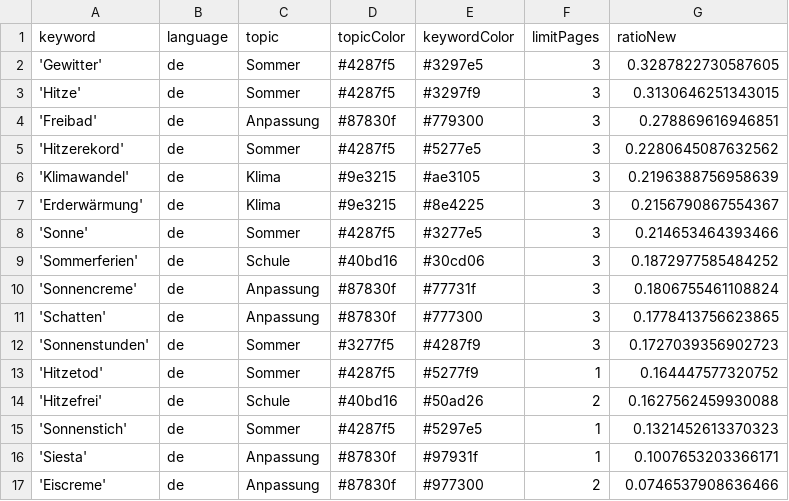
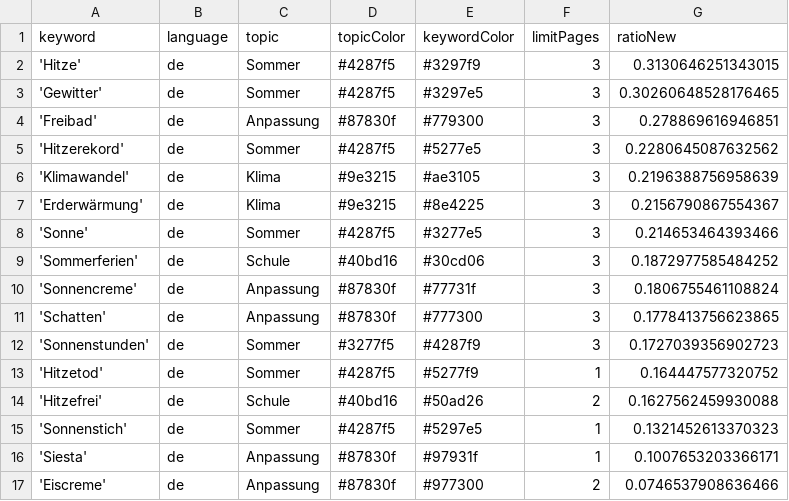
Before and after one commit to PhGeo-Word-Harvest/IceCreamIsComing, a CSV file: keywords.csv, drawn as a sheet; removed rows and columns are numbered as before the commit, all else as after; the diff names each change by its address in the sheet, - before the commit and + after, or states it on an @@ line.

```diff
--- a/keywords.csv
+++ b/keywords.csv
-row 2: 'Gewitter' | de | Sommer | #4287f5 | #3297e5 | 3 | 0.3287822730587605
+row 3: 'Gewitter' | de | Sommer | #4287f5 | #3297e5 | 3 | 0.30260648528176465
```
Also changed, not shown: csv/news_2026_08.csv.
